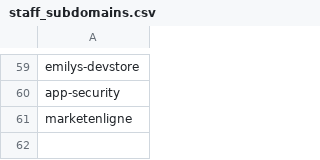
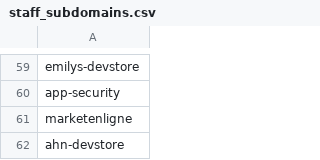
Before and after one commit to shoppad/sp-bi-dbt-simple, a CSV file: seeds/staff_subdomains.csv, drawn as a sheet; only a part is shown, gaps mark what is left out; the diff names each change by its address in the sheet, - before the commit and + after, or states it on an @@ line.

```diff
--- a/seeds/staff_subdomains.csv
+++ b/seeds/staff_subdomains.csv
+row 62: ahn-devstore
```
Also changed, not shown: 2 other files.
